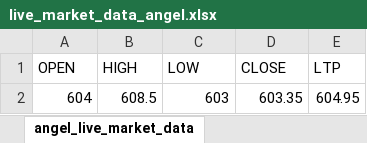
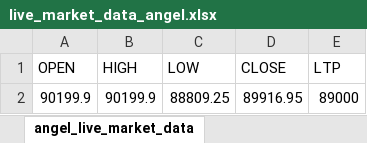
Before and after one commit to Johnwickkomarthi/visualstudiocodes.github.io, an Excel workbook: python-codes/trading/angel_broking/text-documents/live_market_data_angel.xlsx, sheet angel_live_market_data, drawn as a sheet; values as stored, in another font and other column widths than the file's, no borders; removed rows and columns are numbered as before the commit, all else as after; the diff names each change by its address in the sheet, - before the commit and + after, or states it on an @@ line.

```diff
--- a/python-codes/trading/angel_broking/text-documents/live_market_data_angel.xlsx (sheet angel_live_market_data)
+++ b/python-codes/trading/angel_broking/text-documents/live_market_data_angel.xlsx (sheet angel_live_market_data)
-row 2: 604 | 608.5 | 603 | 603.35 | 604.95
+row 2: 90199.9 | 90199.9 | 88809.25 | 89916.95 | 89000
```
Also changed, not shown: python-codes/trading/fyers_broker/live_market_data.xlsx, 12 other files.
